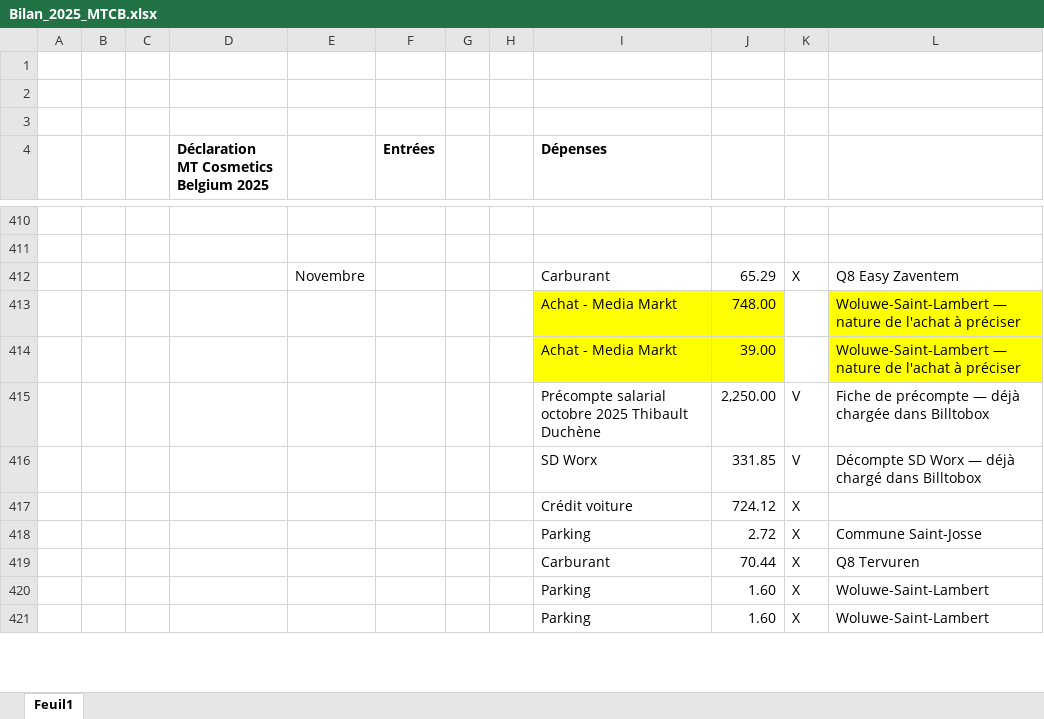
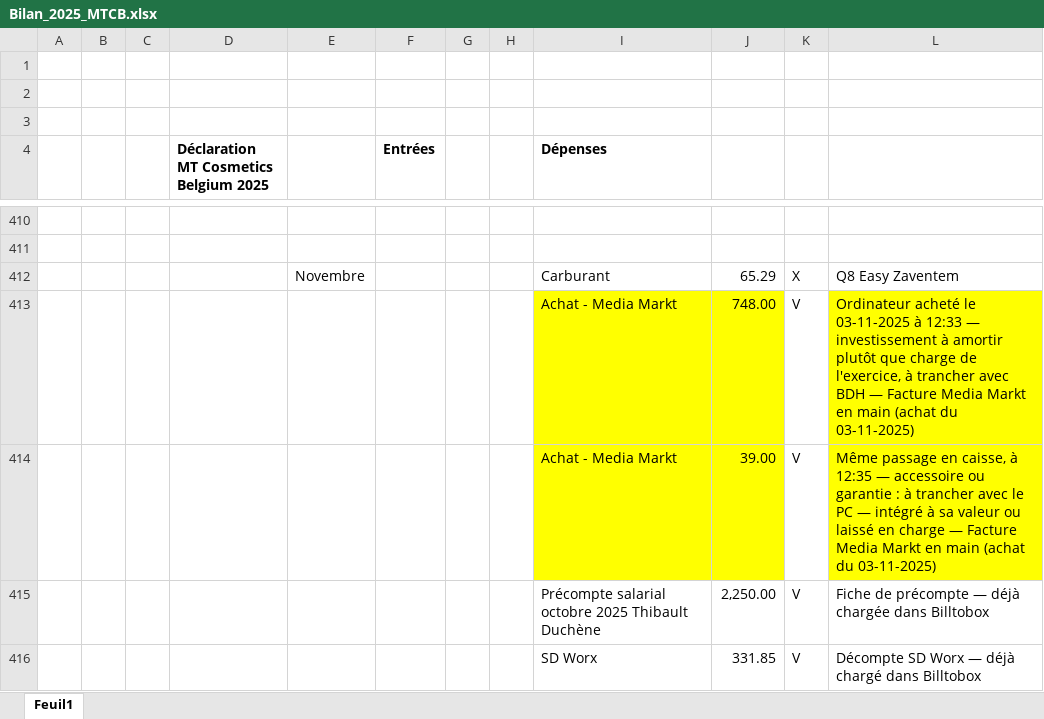
Before and after one commit to thibaultduchene-lab/claude, an Excel workbook: Bilan_2025_MTCB.xlsx, sheet Feuil1, drawn as a sheet; only a part is shown, gaps mark what is left out; the shorter side is filled out with more unchanged rows; values as stored, in another font and other column widths than the file's, no borders; the diff names each change by its address in the sheet, - before the commit and + after, or states it on an @@ line.

```diff
--- a/Bilan_2025_MTCB.xlsx (sheet Feuil1)
+++ b/Bilan_2025_MTCB.xlsx (sheet Feuil1)
-K413:K414: (empty)
+K413:K414: V
-L413: Woluwe-Saint-Lambert — nature de l'achat à préciser
+L413: Ordinateur acheté le 03-11-2025 à 12:33 — investissement à amortir plutôt que charge de l'exercice, à trancher avec BDH — Facture Media Markt en main (achat du 03-11-2025)
-L414: Woluwe-Saint-Lambert — nature de l'achat à préciser
+L414: Même passage en caisse, à 12:35 — accessoire ou garantie : à trancher avec le PC — intégré à sa valeur ou laissé en charge — Facture Media Markt en main (achat du 03-11-2025)
```
Also changed, not shown: 4 other files.
